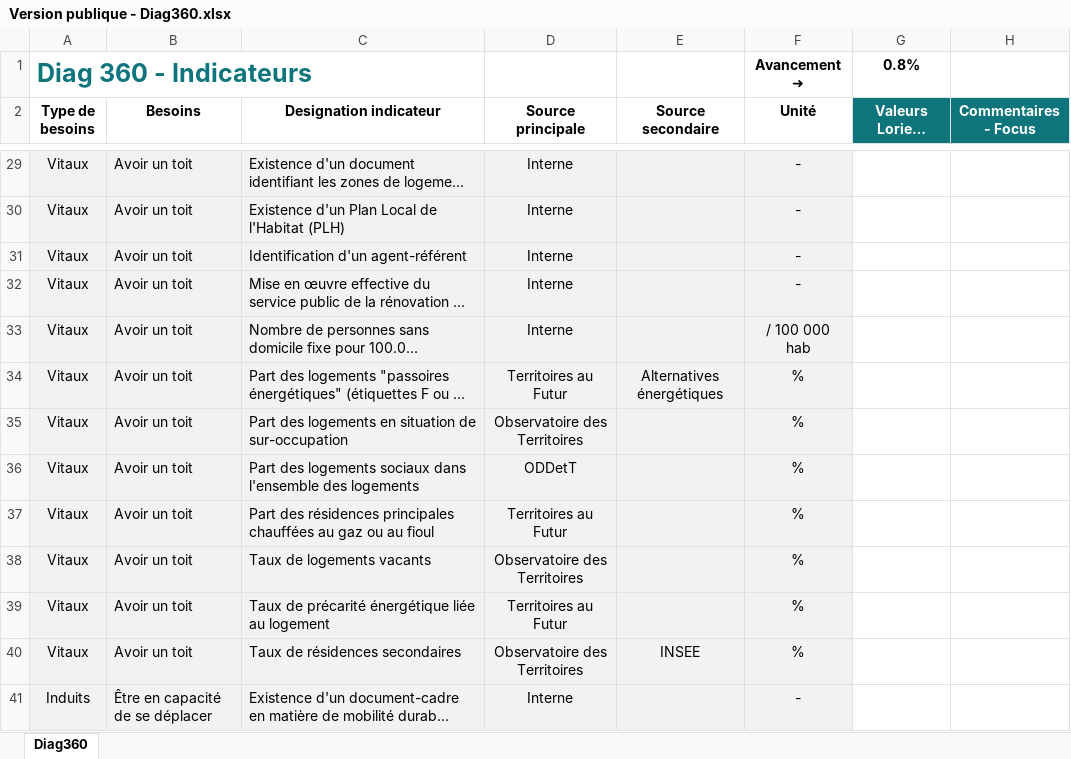
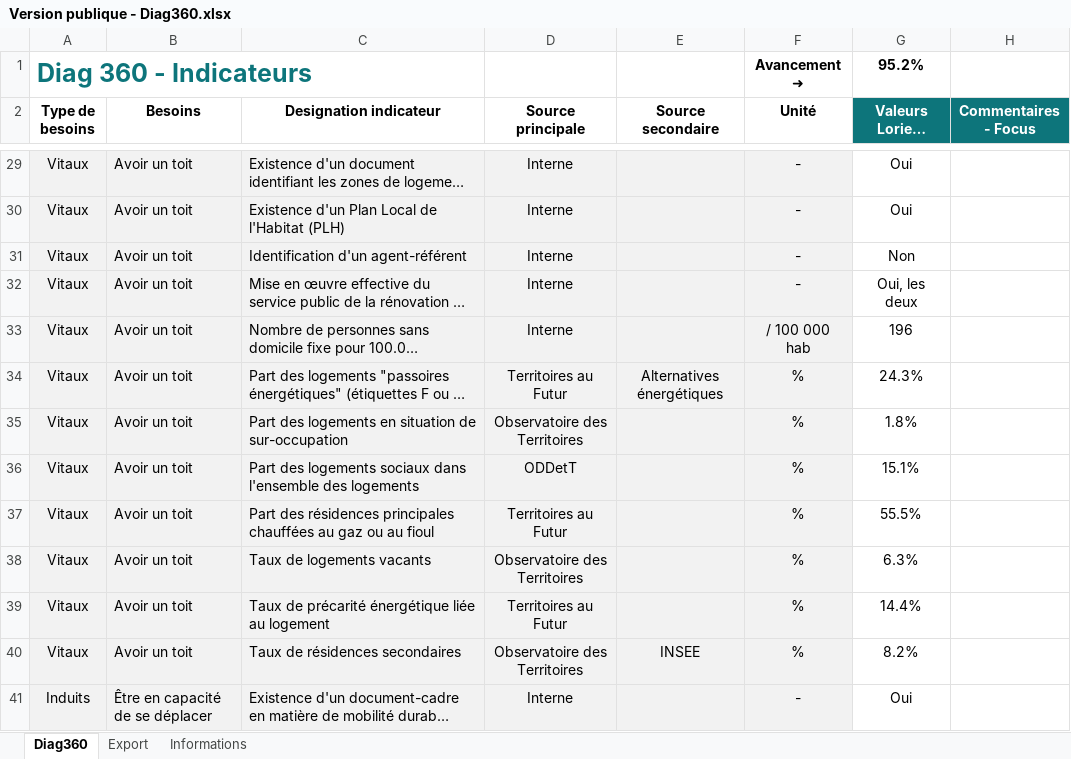
Before and after one commit to Konsilion/diag360-app, an Excel workbook: Version publique - Diag360.xlsx, sheet Diag360, drawn as a sheet; only a part is shown, gaps mark what is left out; long unchanged cells end in …; values as stored, in another font and other column widths than the file's, no borders; conditional formats not drawn; the diff covers the shown part only; the diff names each change by its address in the sheet, - before the commit and + after, or states it on an @@ line.

```diff
--- a/Version publique - Diag360.xlsx (sheet Diag360)
+++ b/Version publique - Diag360.xlsx (sheet Diag360)
@@ sheet tab unhidden: Export @@
@@ sheet tab unhidden: Informations @@
-G1 (Valeurs Lorient Agglo): 0.8%
+G1 (Valeurs Lorient Agglo): 95.2%
-G29:G30 (Valeurs Lorient Agglo): (empty)
+G29:G30 (Valeurs Lorient Agglo): Oui
-G31 (Valeurs Lorient Agglo): (empty)
+G31 (Valeurs Lorient Agglo): Non
-G32 (Valeurs Lorient Agglo): (empty)
+G32 (Valeurs Lorient Agglo): Oui, les deux
-G33 (Valeurs Lorient Agglo): (empty)
+G33 (Valeurs Lorient Agglo): 196
-G34 (Valeurs Lorient Agglo): (empty)
+G34 (Valeurs Lorient Agglo): 24.3%
-G35 (Valeurs Lorient Agglo): (empty)
+G35 (Valeurs Lorient Agglo): 1.8%
-G36 (Valeurs Lorient Agglo): (empty)
+G36 (Valeurs Lorient Agglo): 15.1%
-G37 (Valeurs Lorient Agglo): (empty)
+G37 (Valeurs Lorient Agglo): 55.5%
-G38 (Valeurs Lorient Agglo): (empty)
+G38 (Valeurs Lorient Agglo): 6.3%
-G39 (Valeurs Lorient Agglo): (empty)
+G39 (Valeurs Lorient Agglo): 14.4%
-G40 (Valeurs Lorient Agglo): (empty)
+G40 (Valeurs Lorient Agglo): 8.2%
-G41 (Valeurs Lorient Agglo): (empty)
+G41 (Valeurs Lorient Agglo): Oui
```
Also changed, not shown: 106 edited cells elsewhere in this sheet, hidden cells, 1 other file.
